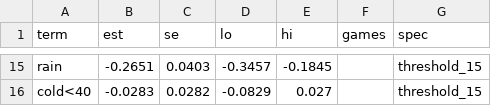
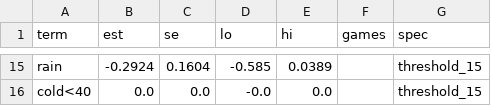
Before and after one commit to justinmorg/justinmorg.github.io, a CSV file: vt-football/drive_model/wx_effects.csv, drawn as a sheet; only a part is shown, gaps mark what is left out; the diff covers the shown part only; the diff names each change by its address in the sheet, - before the commit and + after, or states it on an @@ line.

```diff
--- a/vt-football/drive_model/wx_effects.csv
+++ b/vt-football/drive_model/wx_effects.csv
-B15 (est): -0.2651
+B15 (est): -0.2924
-C15 (se): 0.0403
+C15 (se): 0.1604
-D15 (lo): -0.3457
+D15 (lo): -0.585
-E15 (hi): -0.1845
+E15 (hi): 0.0389
-B16 (est): -0.0283
+B16 (est): 0.0
-C16 (se): 0.0282
+C16 (se): 0.0
-D16 (lo): -0.0829
+D16 (lo): -0.0
-E16 (hi): 0.027
+E16 (hi): 0.0
```
Also changed, not shown: 11 added rows, 11 removed rows and 8 edited cells elsewhere in this file, vt-football/drive_model/drives/games_2026.csv, vt-football/drive_model/game_venues.csv, 12 other files.
